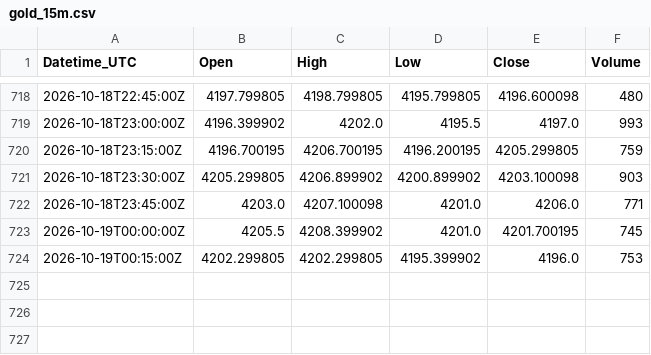
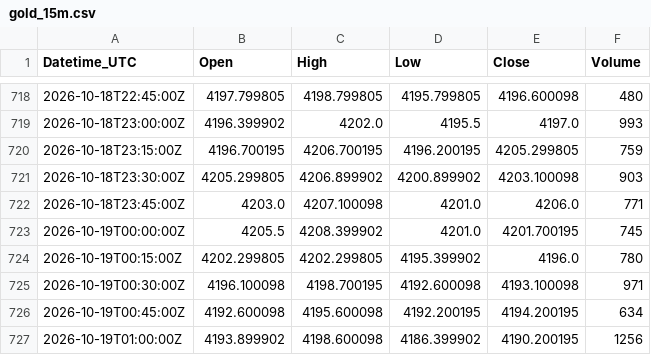
Before and after one commit to Kubula-xu/claude-finance-data, a CSV file: data/gold_15m.csv, drawn as a sheet; only a part is shown, gaps mark what is left out.

```diff
--- a/data/gold_15m.csv
+++ b/data/gold_15m.csv
@@ -723,2 +723,5 @@ Datetime_UTC,Open,High,Low,Close,Volume
 2026-10-19T00:00:00Z,4205.5,4208.399902,4201.0,4201.700195,745
-2026-10-19T00:15:00Z,4202.299805,4202.299805,4195.399902,4196.0,753
+2026-10-19T00:15:00Z,4202.299805,4202.299805,4195.399902,4196.0,780
+2026-10-19T00:30:00Z,4196.100098,4198.700195,4192.600098,4193.100098,971
+2026-10-19T00:45:00Z,4192.600098,4195.600098,4192.200195,4194.200195,634
+2026-10-19T01:00:00Z,4193.899902,4198.600098,4186.399902,4190.200195,1256
```
Also changed, not shown: data/dxy_15m.csv, data/nq_15m.csv, 28 other files.
